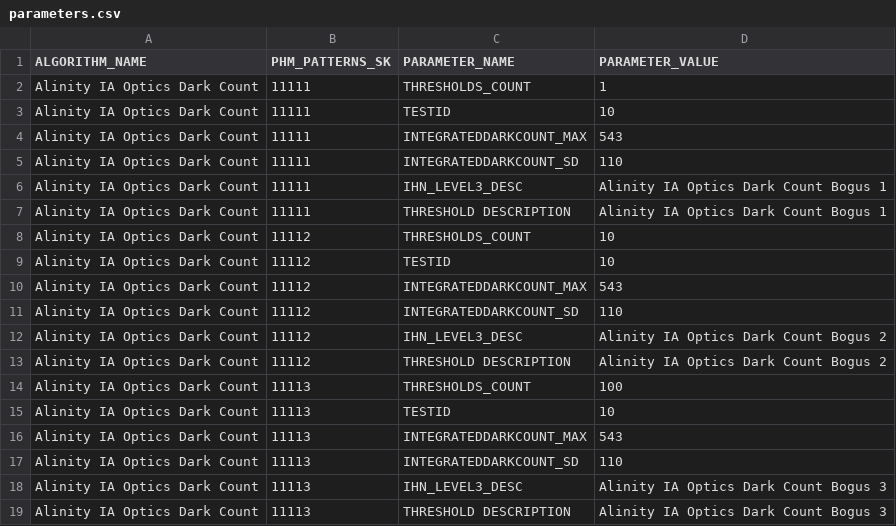
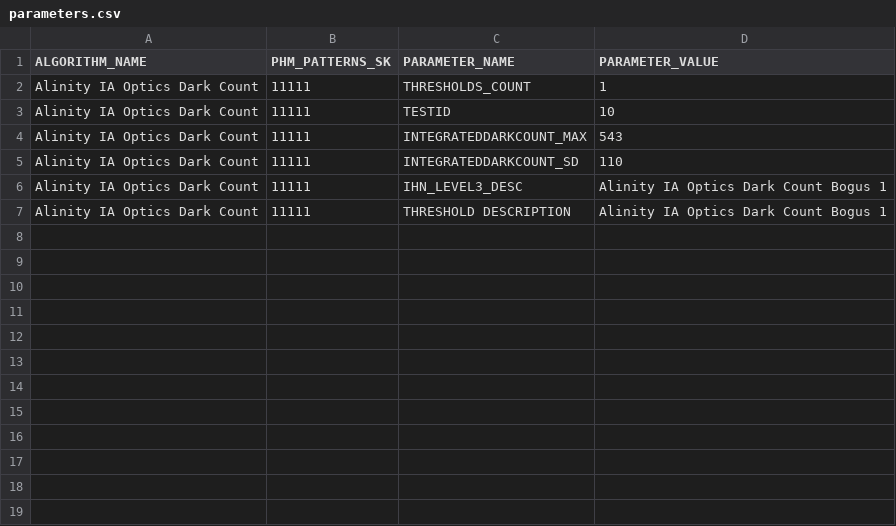
Before and after one commit to ombt/rdata, a CSV file: phm/dx/ia_dark_counts/parameters.csv, drawn as a sheet; the diff names each change by its address in the sheet, - before the commit and + after, or states it on an @@ line.

```diff
--- a/phm/dx/ia_dark_counts/parameters.csv
+++ b/phm/dx/ia_dark_counts/parameters.csv
-row 8: Alinity IA Optics Dark Count | 11112 | THRESHOLDS_COUNT | 10
-row 9: Alinity IA Optics Dark Count | 11112 | TESTID | 10
-row 10: Alinity IA Optics Dark Count | 11112 | INTEGRATEDDARKCOUNT_MAX | 543
-row 11: Alinity IA Optics Dark Count | 11112 | INTEGRATEDDARKCOUNT_SD | 110
-row 12: Alinity IA Optics Dark Count | 11112 | IHN_LEVEL3_DESC | Alinity IA Optics Dark Count Bogus 2
-row 13: Alinity IA Optics Dark Count | 11112 | THRESHOLD DESCRIPTION | Alinity IA Optics Dark Count Bogus 2
-row 14: Alinity IA Optics Dark Count | 11113 | THRESHOLDS_COUNT | 100
-row 15: Alinity IA Optics Dark Count | 11113 | TESTID | 10
-row 16: Alinity IA Optics Dark Count | 11113 | INTEGRATEDDARKCOUNT_MAX | 543
-row 17: Alinity IA Optics Dark Count | 11113 | INTEGRATEDDARKCOUNT_SD | 110
-row 18: Alinity IA Optics Dark Count | 11113 | IHN_LEVEL3_DESC | Alinity IA Optics Dark Count Bogus 3
-row 19: Alinity IA Optics Dark Count | 11113 | THRESHOLD DESCRIPTION | Alinity IA Optics Dark Count Bogus 3
```
Also changed, not shown: phm/config/dx/config.csv, phm/config/ida/config.csv, 10 other files.
